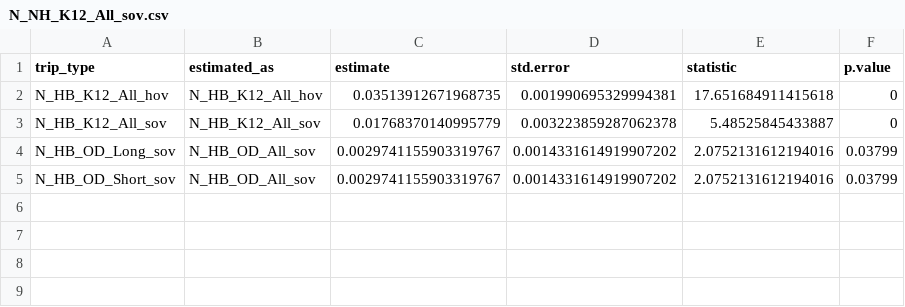
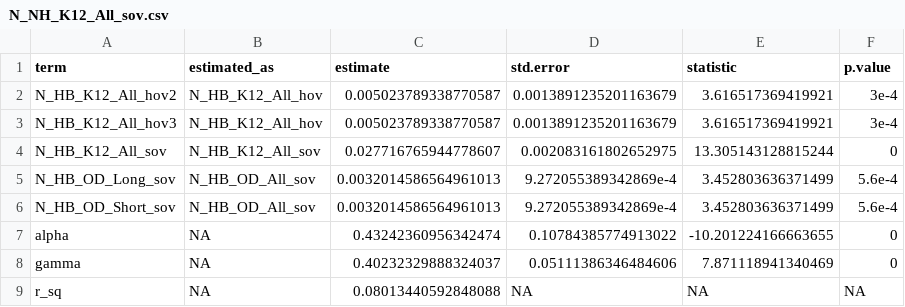
Before and after one commit to Triangle-Modeling-and-Analytics/TRMG2, a CSV file: docs/data/output/nhb/N_NH_K12_All_sov.csv, drawn as a sheet.

```diff
--- a/docs/data/output/nhb/N_NH_K12_All_sov.csv
+++ b/docs/data/output/nhb/N_NH_K12_All_sov.csv
@@ -1,5 +1,9 @@
-trip_type,estimated_as,estimate,std.error,statistic,p.value
-N_HB_K12_All_hov,N_HB_K12_All_hov,0.03513912671968735,0.001990695329994381,17.651684911415618,0
-N_HB_K12_All_sov,N_HB_K12_All_sov,0.01768370140995779,0.003223859287062378,5.48525845433887,0
-N_HB_OD_Long_sov,N_HB_OD_All_sov,0.0029741155903319767,0.0014331614919907202,2.0752131612194016,0.03799
-N_HB_OD_Short_sov,N_HB_OD_All_sov,0.0029741155903319767,0.0014331614919907202,2.0752131612194016,0.03799
+term,estimated_as,estimate,std.error,statistic,p.value
+N_HB_K12_All_hov2,N_HB_K12_All_hov,0.005023789338770587,0.0013891235201163679,3.616517369419921,3e-4
+N_HB_K12_All_hov3,N_HB_K12_All_hov,0.005023789338770587,0.0013891235201163679,3.616517369419921,3e-4
+N_HB_K12_All_sov,N_HB_K12_All_sov,0.027716765944778607,0.002083161802652975,13.305143128815244,0
+N_HB_OD_Long_sov,N_HB_OD_All_sov,0.0032014586564961013,9.272055389342869e-4,3.452803636371499,5.6e-4
+N_HB_OD_Short_sov,N_HB_OD_All_sov,0.0032014586564961013,9.272055389342869e-4,3.452803636371499,5.6e-4
+alpha,NA,0.43242360956342474,0.10784385774913022,-10.201224166663655,0
+gamma,NA,0.40232329888324037,0.05111386346484606,7.871118941340469,0
+r_sq,NA,0.08013440592848088,NA,NA,NA
```
Also changed, not shown: docs/data/output/nhb/N_NH_OME_All_auto_pay.csv, docs/data/output/nhb/N_NH_OME_All_sov.csv, 49 other files.
